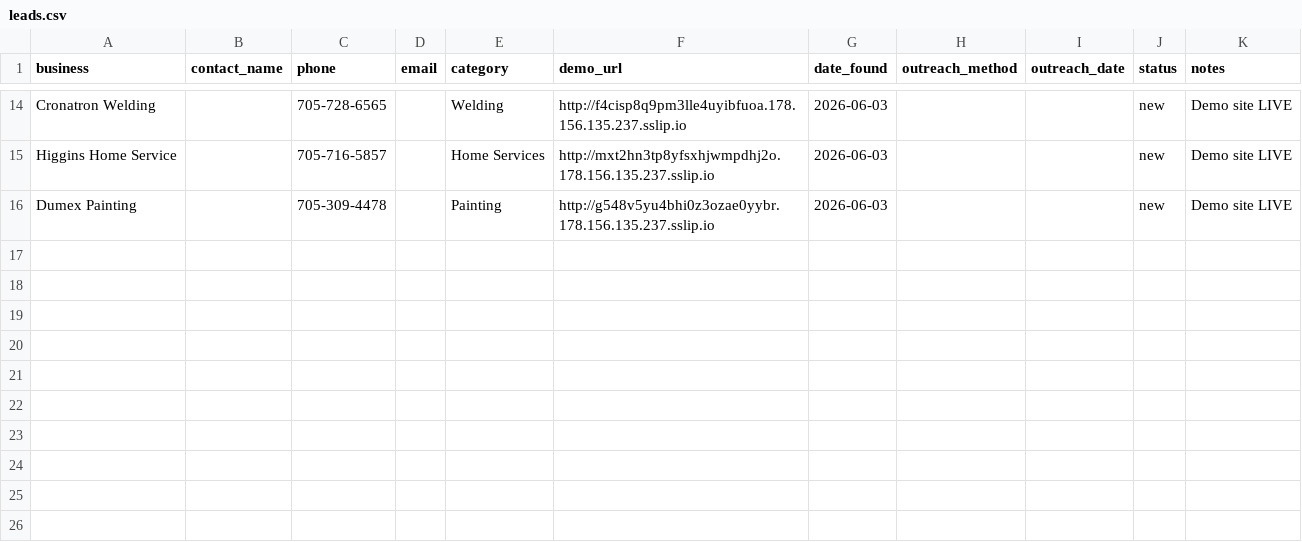
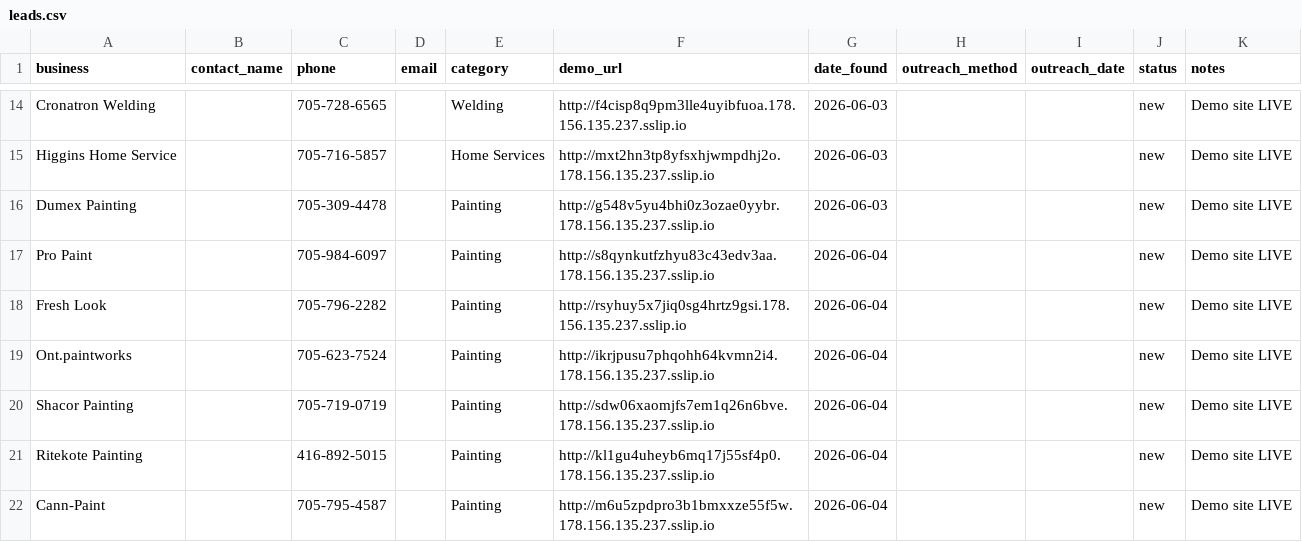
Before and after one commit to mexemexe02/barrie-lead-tracker, a CSV file: leads.csv, drawn as a sheet; only a part is shown, gaps mark what is left out; the diff names each change by its address in the sheet, - before the commit and + after, or states it on an @@ line.

Commit message:
Added 6 new leads: Pro Paint, Fresh Look, Ont.paintworks, Shacor, Ritekote, Cann-Paint

```diff
--- a/leads.csv
+++ b/leads.csv
+row 17: Pro Paint |  | 705-984-6097 |  | Painting | http://s8qynkutfzhyu83c43edv3aa.178.156.135.237.sslip.io | 2026-06-04 |  |  | new | Demo site LIVE
+row 18: Fresh Look |  | 705-796-2282 |  | Painting | http://rsyhuy5x7jiq0sg4hrtz9gsi.178.156.135.237.sslip.io | 2026-06-04 |  |  | new | Demo site LIVE
+row 19: Ont.paintworks |  | 705-623-7524 |  | Painting | http://ikrjpusu7phqohh64kvmn2i4.178.156.135.237.sslip.io | 2026-06-04 |  |  | new | Demo site LIVE
+row 20: Shacor Painting |  | 705-719-0719 |  | Painting | http://sdw06xaomjfs7em1q26n6bve.178.156.135.237.sslip.io | 2026-06-04 |  |  | new | Demo site LIVE
+row 21: Ritekote Painting |  | 416-892-5015 |  | Painting | http://kl1gu4uheyb6mq17j55sf4p0.178.156.135.237.sslip.io | 2026-06-04 |  |  | new | Demo site LIVE
+row 22: Cann-Paint |  | 705-795-4587 |  | Painting | http://m6u5zpdpro3b1bmxxze55f5w.178.156.135.237.sslip.io | 2026-06-04 |  |  | new | Demo site LIVE
```
Also changed, not shown: 1 other file.
